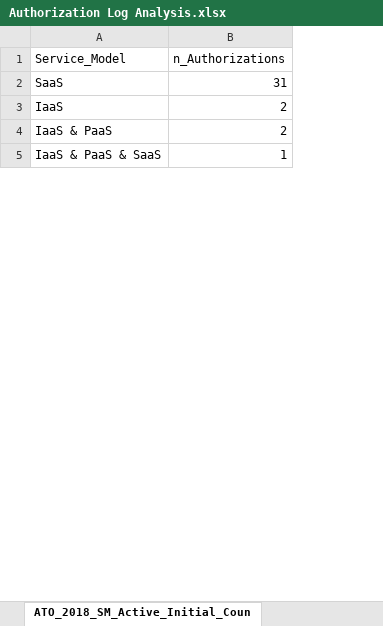
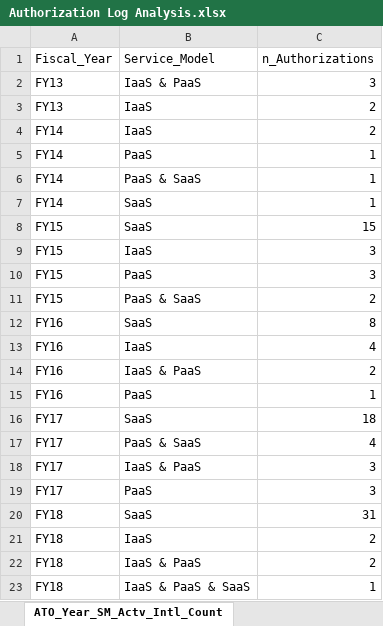
Before and after one commit to theclearinggt3/FedRAMP_Authorization_Log, an Excel workbook: Authorization Log Analysis.xlsx, sheet ATO_Year_SM_Actv_Intl_Count, drawn as a sheet; only a part is shown; values as stored, in another font and other column widths than the file's, no borders; the diff names each change by its address in the sheet, - before the commit and + after, or states it on an @@ line.

Commit message:
Additional Analysis & New Naming
Did authorization timeline analysis and fixed naming so they are no longer cut off on the excel sheets

```diff
--- a/Authorization Log Analysis.xlsx (sheet ATO_Year_SM_Actv_Intl_Count)
+++ b/Authorization Log Analysis.xlsx (sheet ATO_Year_SM_Actv_Intl_Count)
-sheet tab: ATO_2018_SM_Active_Initial_Coun
+sheet tab: ATO_Year_SM_Actv_Intl_Count
+column A (Fiscal_Year), rows 20-23: all FY18
+row 2: FY13 | IaaS & PaaS | 3
+row 3: FY13 | IaaS | 2
+row 4: FY14 | IaaS | 2
+row 5: FY14 | PaaS | 1
+row 6: FY14 | PaaS & SaaS | 1
+row 7: FY14 | SaaS | 1
+row 8: FY15 | SaaS | 15
+row 9: FY15 | IaaS | 3
+row 10: FY15 | PaaS | 3
+row 11: FY15 | PaaS & SaaS | 2
+row 12: FY16 | SaaS | 8
+row 13: FY16 | IaaS | 4
+row 14: FY16 | IaaS & PaaS | 2
+row 15: FY16 | PaaS | 1
+row 16: FY17 | SaaS | 18
+row 17: FY17 | PaaS & SaaS | 4
+row 18: FY17 | IaaS & PaaS | 3
+row 19: FY17 | PaaS | 3
```
Also changed, not shown: sheet ATO_IntlReuse_Actv_Agencies_Cou, sheet ATO_Agencies_SaaS_Count, sheet ATO_Actv_Agencies_Count, sheet ATO_Yr_SM_IntlReuse_Count, sheet ATO_Year_SM_Intl_Count, other sheet tabs, 3 other files.
